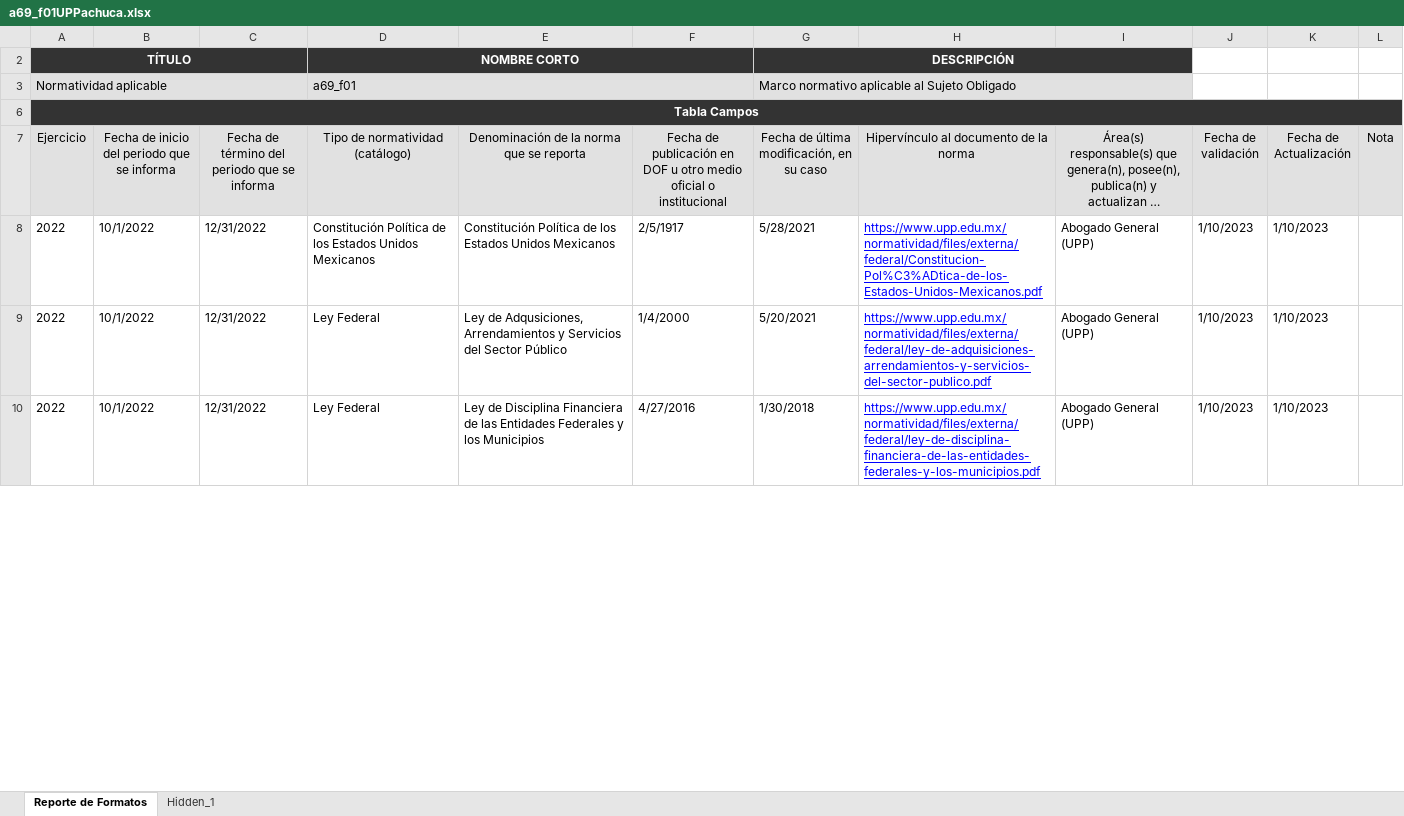
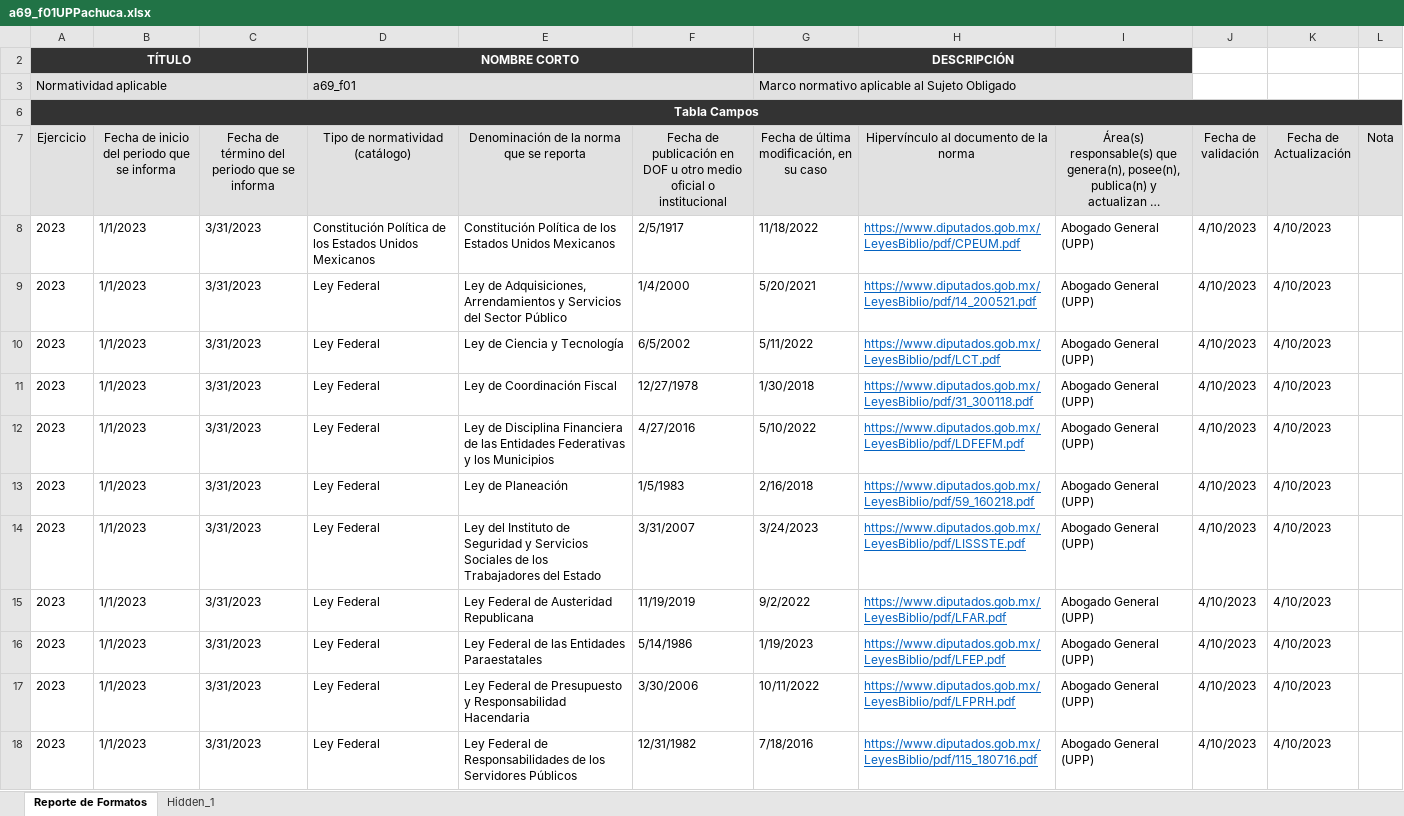
Before and after one commit to dlunna/upp.w22.transparencia, an Excel workbook: xlsx/a69_f01UPPachuca.xlsx, sheet Reporte de Formatos, drawn as a sheet; only a part is shown; long unchanged cells end in …; values as stored, in another font and other column widths than the file's, no borders; addresses are those after the commit; the diff covers the shown part only; the diff names each change by its address in the sheet, - before the commit and + after, or states it on an @@ line.

```diff
--- a/xlsx/a69_f01UPPachuca.xlsx (sheet Reporte de Formatos)
+++ b/xlsx/a69_f01UPPachuca.xlsx (sheet Reporte de Formatos)
-A8:A9 (Ejercicio): 2022
+A8:A9 (Ejercicio): 2023
-B8:B9: 10/1/2022
+B8:B9: 1/1/2023
-C8:C9: 12/31/2022
+C8:C9: 3/31/2023
-G8: 5/28/2021
+G8: 11/18/2022
-H8: https://www.upp.edu.mx/normatividad/files/externa/federal/Constitucion-Pol%C3%ADtica-de-los-Estados-Unidos-Mexicanos.pdf
+H8: https://www.diputados.gob.mx/LeyesBiblio/pdf/CPEUM.pdf
-H8:H9 text colour: #0000FF
+H8:H9 text colour: #0563C1
-J8:J9 (Fecha de validación): 1/10/2023
+J8:J9 (Fecha de validación): 4/10/2023
-K8:K9 (Fecha de Actualización): 1/10/2023
+K8:K9 (Fecha de Actualización): 4/10/2023
-E9: Ley de Adqusiciones, Arrendamientos y…
+E9: Ley de Adquisiciones, Arrendamientos y…
-H9: https://www.upp.edu.mx/normatividad/files/externa/federal/ley-de-adquisiciones-arrendamientos-y-servicios-del-sector-publico.pdf
+H9: https://www.diputados.gob.mx/LeyesBiblio/pdf/14_200521.pdf
+row 10: 2023 | 1/1/2023 | 3/31/2023 | Ley Federal | Ley de Ciencia y Tecnología | 6/5/2002 | 5/11/2022 | https://www.diputados.gob.mx/LeyesBiblio/pdf/LCT.pdf | Abogado General (UPP) | 4/10/2023 | 4/10/2023
+row 11: 2023 | 1/1/2023 | 3/31/2023 | Ley Federal | Ley de Coordinación Fiscal | 12/27/1978 | 1/30/2018 | https://www.diputados.gob.mx/LeyesBiblio/pdf/31_300118.pdf | Abogado General (UPP) | 4/10/2023 | 4/10/2023
-A12 (Ejercicio): 2022
+A12 (Ejercicio): 2023
-B12: 10/1/2022
+B12: 1/1/2023
-C12: 12/31/2022
+C12: 3/31/2023
-E12: …las Entidades Federales y los…
+E12: …las Entidades Federativas y los…
-G12: 1/30/2018
+G12: 5/10/2022
-H12: https://www.upp.edu.mx/normatividad/files/externa/federal/ley-de-disciplina-financiera-de-las-entidades-federales-y-los-municipios.pdf
+H12: https://www.diputados.gob.mx/LeyesBiblio/pdf/LDFEFM.pdf
-H12 text colour: #0000FF
+H12 text colour: #0563C1
-J12 (Fecha de validación): 1/10/2023
+J12 (Fecha de validación): 4/10/2023
-K12 (Fecha de Actualización): 1/10/2023
+K12 (Fecha de Actualización): 4/10/2023
+row 13: 2023 | 1/1/2023 | 3/31/2023 | Ley Federal | Ley de Planeación | 1/5/1983 | 2/16/2018 | https://www.diputados.gob.mx/LeyesBiblio/pdf/59_160218.pdf | Abogado General (UPP) | 4/10/2023 | 4/10/2023
+row 14: 2023 | 1/1/2023 | 3/31/2023 | Ley Federal | Ley del Instituto de Seguridad y Servicios Sociales de los Trabajadores del Estado | 3/31/2007 | 3/24/2023 | https://www.diputados.gob.mx/LeyesBiblio/pdf/LISSSTE.pdf | Abogado General (UPP) | 4/10/2023 | 4/10/2023
+row 15: 2023 | 1/1/2023 | 3/31/2023 | Ley Federal | Ley Federal de Austeridad Republicana | 11/19/2019 | 9/2/2022 | https://www.diputados.gob.mx/LeyesBiblio/pdf/LFAR.pdf | Abogado General (UPP) | 4/10/2023 | 4/10/2023
+row 16: 2023 | 1/1/2023 | 3/31/2023 | Ley Federal | Ley Federal de las Entidades Paraestatales | 5/14/1986 | 1/19/2023 | https://www.diputados.gob.mx/LeyesBiblio/pdf/LFEP.pdf | Abogado General (UPP) | 4/10/2023 | 4/10/2023
+row 17: 2023 | 1/1/2023 | 3/31/2023 | Ley Federal | Ley Federal de Presupuesto y Responsabilidad Hacendaria | 3/30/2006 | 10/11/2022 | https://www.diputados.gob.mx/LeyesBiblio/pdf/LFPRH.pdf | Abogado General (UPP) | 4/10/2023 | 4/10/2023
+row 18: 2023 | 1/1/2023 | 3/31/2023 | Ley Federal | Ley Federal de Responsabilidades de los Servidores Públicos | 12/31/1982 | 7/18/2016 | https://www.diputados.gob.mx/LeyesBiblio/pdf/115_180716.pdf | Abogado General (UPP) | 4/10/2023 | 4/10/2023
```
Also changed, not shown: 25 added rows, 1 removed row, 110 edited cells and cell formats elsewhere in this sheet, xlsx/a69_f29UPPachuca.xlsx.
